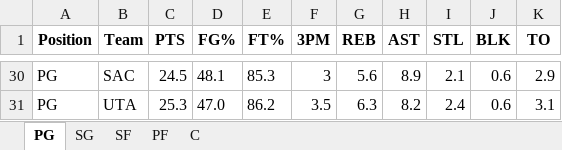
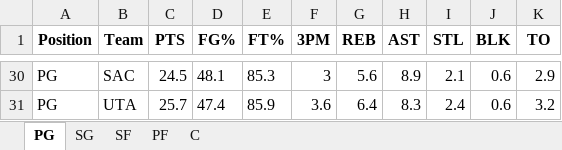
Before and after one commit to mithun-s14/prop_model, an Excel workbook: backend/nba_defense_data.xlsx, sheet PG, drawn as a sheet; only a part is shown, gaps mark what is left out; values as stored, in another font and other column widths than the file's, no borders; the diff covers the shown part only; the diff names each change by its address in the sheet, - before the commit and + after, or states it on an @@ line.

```diff
--- a/backend/nba_defense_data.xlsx (sheet PG)
+++ b/backend/nba_defense_data.xlsx (sheet PG)
-C31 (PTS): 25.3
+C31 (PTS): 25.7
-D31 (FG%): 47.0
+D31 (FG%): 47.4
-E31 (FT%): 86.2
+E31 (FT%): 85.9
-F31 (3PM): 3.5
+F31 (3PM): 3.6
-G31 (REB): 6.3
+G31 (REB): 6.4
-H31 (AST): 8.2
+H31 (AST): 8.3
-K31 (TO): 3.1
+K31 (TO): 3.2
```
Also changed, not shown: 2 added rows, 2 removed rows, 7 moved rows and 1 edited cell elsewhere in this sheet, sheet C, sheet SG, sheet PF, sheet SF, 3 other files.
